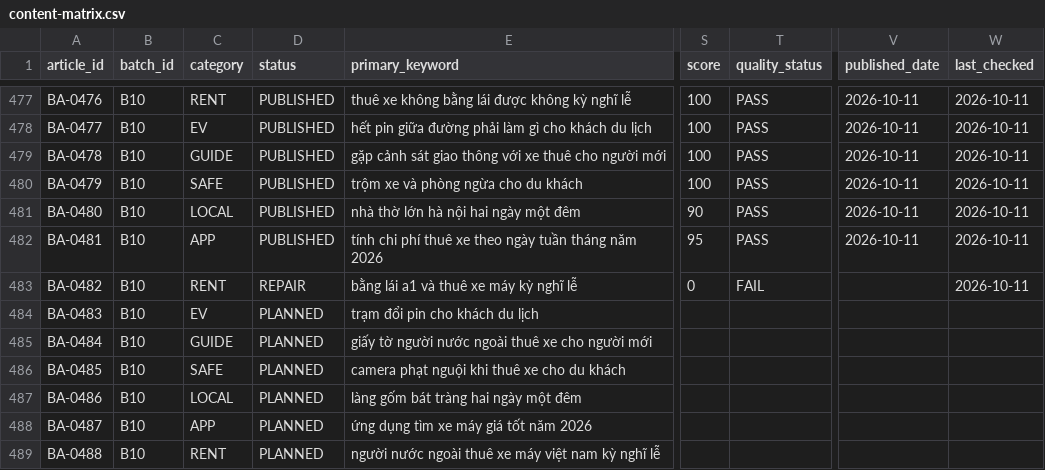
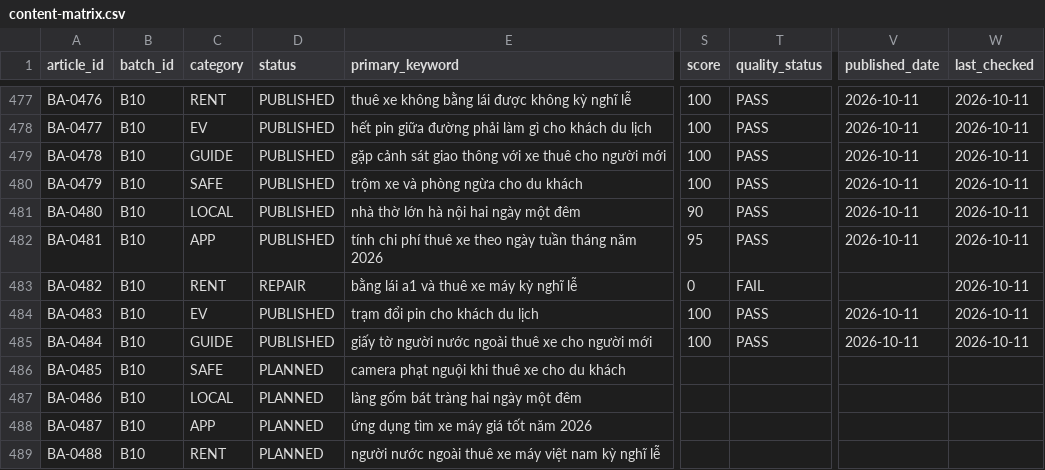
Before and after one commit to thuexemayhanoi/aichatbot, a CSV file: data/blog/content-matrix.csv, drawn as a sheet; only a part is shown, gaps mark what is left out; the diff names each change by its address in the sheet, - before the commit and + after, or states it on an @@ line.

Commit message:
factory: publish [BA-0483,BA-0484] new chunk (2-article micro batch) [skip ci]

```diff
--- a/data/blog/content-matrix.csv
+++ b/data/blog/content-matrix.csv
-D484:D485 (status): PLANNED
+D484:D485 (status): PUBLISHED
-S484:S485 (score): (empty)
+S484:S485 (score): 100
-T484:T485 (quality_status): (empty)
+T484:T485 (quality_status): PASS
-V484:V485 (published_date): (empty)
+V484:V485 (published_date): 2026-10-11
-W484:W485 (last_checked): (empty)
+W484:W485 (last_checked): 2026-10-11
```
Also changed, not shown: 19 other files.
